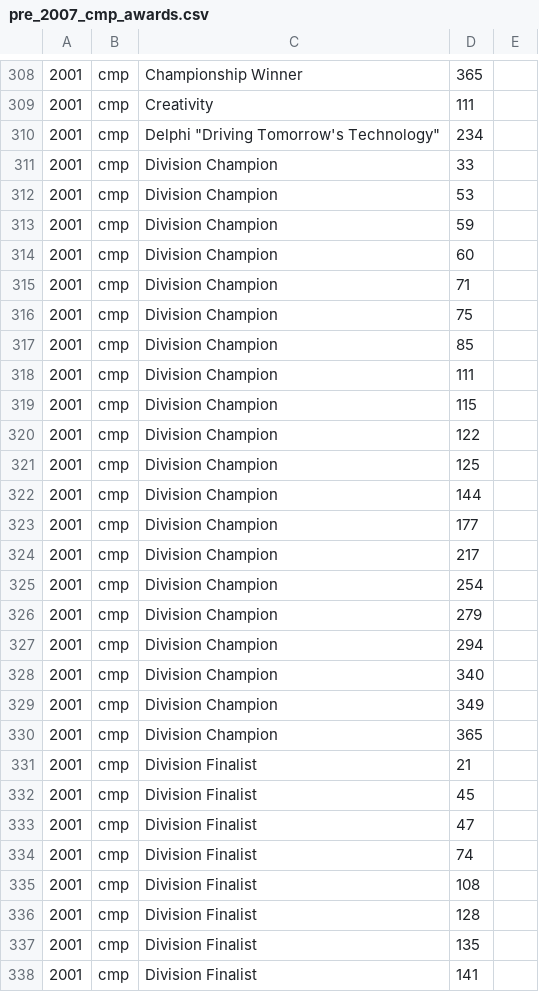
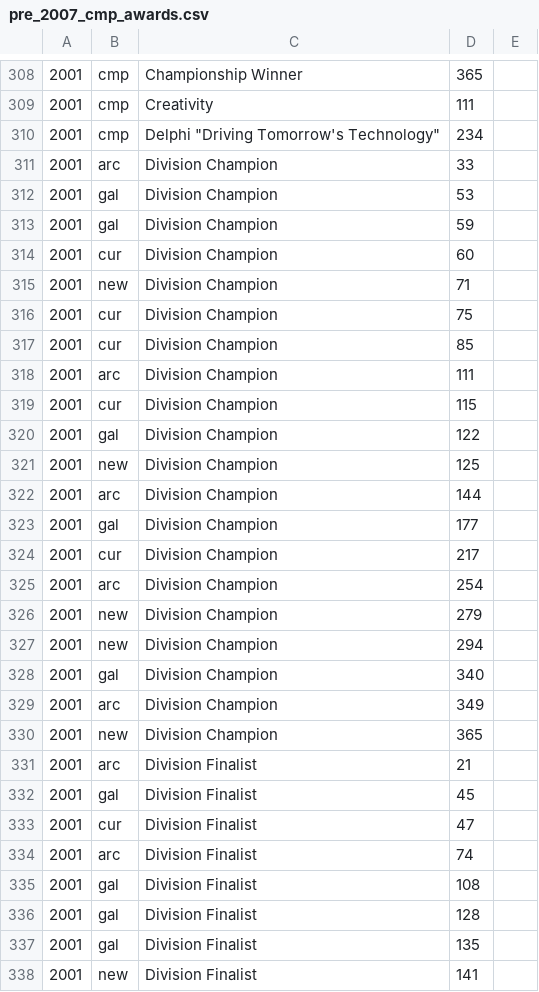
Before and after one commit to the-blue-alliance/the-blue-alliance, a CSV file: test_data/pre_2007_cmp_awards.csv, drawn as a sheet; only a part is shown, gaps mark what is left out; the diff covers the shown part only.

```diff
--- a/test_data/pre_2007_cmp_awards.csv
+++ b/test_data/pre_2007_cmp_awards.csv
@@ -310,29 +310,29 @@
 2001,cmp,"Delphi ""Driving Tomorrow's Technology""",234,
-2001,cmp,Division Champion,33,
-2001,cmp,Division Champion,53,
-2001,cmp,Division Champion,59,
-2001,cmp,Division Champion,60,
-2001,cmp,Division Champion,71,
-2001,cmp,Division Champion,75,
-2001,cmp,Division Champion,85,
-2001,cmp,Division Champion,111,
-2001,cmp,Division Champion,115,
-2001,cmp,Division Champion,122,
-2001,cmp,Division Champion,125,
-2001,cmp,Division Champion,144,
-2001,cmp,Division Champion,177,
-2001,cmp,Division Champion,217,
-2001,cmp,Division Champion,254,
-2001,cmp,Division Champion,279,
-2001,cmp,Division Champion,294,
-2001,cmp,Division Champion,340,
-2001,cmp,Division Champion,349,
-2001,cmp,Division Champion,365,
-2001,cmp,Division Finalist,21,
-2001,cmp,Division Finalist,45,
-2001,cmp,Division Finalist,47,
-2001,cmp,Division Finalist,74,
-2001,cmp,Division Finalist,108,
-2001,cmp,Division Finalist,128,
-2001,cmp,Division Finalist,135,
-2001,cmp,Division Finalist,141,
+2001,arc,Division Champion,33,
+2001,gal,Division Champion,53,
+2001,gal,Division Champion,59,
+2001,cur,Division Champion,60,
+2001,new,Division Champion,71,
+2001,cur,Division Champion,75,
+2001,cur,Division Champion,85,
+2001,arc,Division Champion,111,
+2001,cur,Division Champion,115,
+2001,gal,Division Champion,122,
+2001,new,Division Champion,125,
+2001,arc,Division Champion,144,
+2001,gal,Division Champion,177,
+2001,cur,Division Champion,217,
+2001,arc,Division Champion,254,
+2001,new,Division Champion,279,
+2001,new,Division Champion,294,
+2001,gal,Division Champion,340,
+2001,arc,Division Champion,349,
+2001,new,Division Champion,365,
+2001,arc,Division Finalist,21,
+2001,gal,Division Finalist,45,
+2001,cur,Division Finalist,47,
+2001,arc,Division Finalist,74,
+2001,gal,Division Finalist,108,
+2001,gal,Division Finalist,128,
+2001,gal,Division Finalist,135,
+2001,new,Division Finalist,141,
```
Also changed, not shown: 12 edited cells elsewhere in this file, 1 other file.
